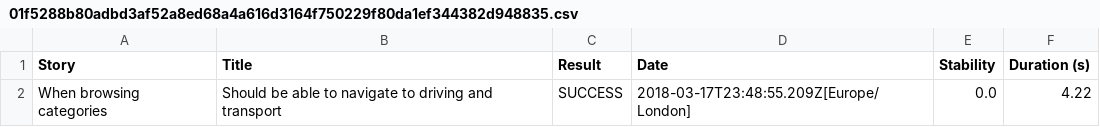
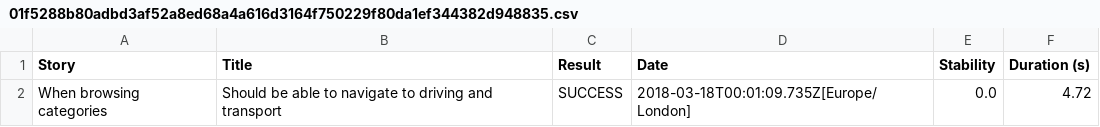
Before and after one commit to Brad94/serenityGovUKMaven, a CSV file: target/site/serenity/01f5288b80adbd3af52a8ed68a4a616d3164f750229f80da1ef344382d948835.csv, drawn as a sheet.

```diff
--- a/target/site/serenity/01f5288b80adbd3af52a8ed68a4a616d3164f750229f80da1ef344382d948835.csv
+++ b/target/site/serenity/01f5288b80adbd3af52a8ed68a4a616d3164f750229f80da1ef344382d948835.csv
@@ -1,2 +1,2 @@
 "Story","Title","Result","Date","Stability","Duration (s)"
-"When browsing categories","Should be able to navigate to driving and transport","SUCCESS","2018-03-17T23:48:55.209Z[Europe/London]","0.0","4.22"
+"When browsing categories","Should be able to navigate to driving and transport","SUCCESS","2018-03-18T00:01:09.735Z[Europe/London]","0.0","4.72"
```
Also changed, not shown: target/site/serenity/3d2871ef9911e9892794a9042e262e6b82ae98dff337dd2d2e4d80be2072e38e.csv, target/site/serenity/acc109e6323e77edc5aafc5fc1bddc0090b1aed8b59a9b9c431e10e5f3c7ee70.csv, 24 other files.
